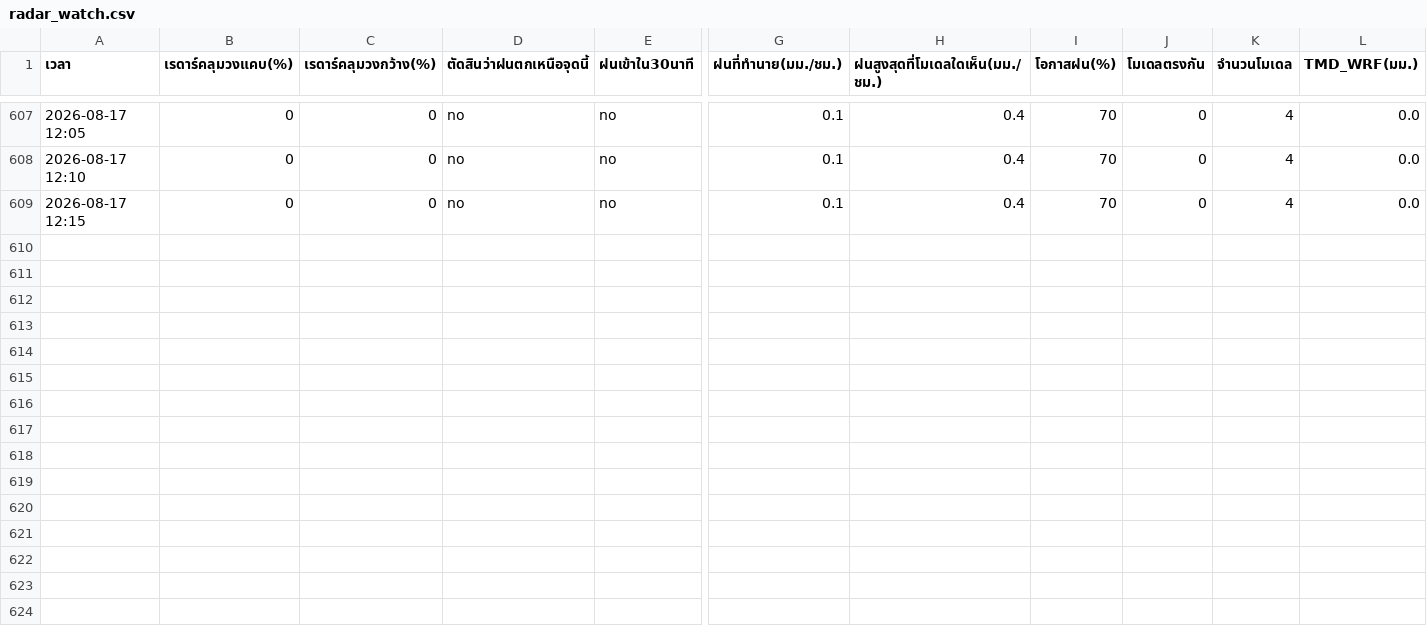
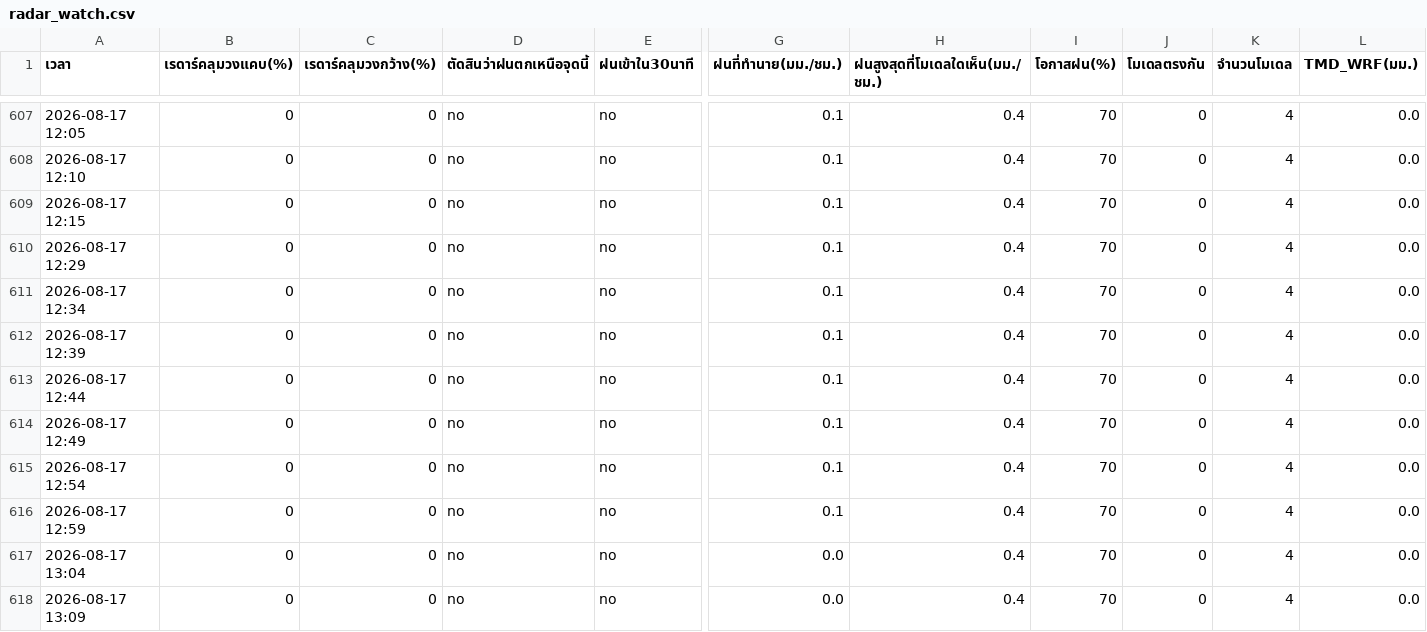
Before and after one commit to supramitj-sys/rain-alert, a CSV file: radar_watch.csv, drawn as a sheet; only a part is shown, gaps mark what is left out; rows hold the shown columns only; the diff names each change by its address in the sheet, - before the commit and + after, or states it on an @@ line.

```diff
--- a/radar_watch.csv
+++ b/radar_watch.csv
+row 610: 2026-08-17 12:29 | 0 | 0 | no | no | 0.1 | 0.4 | 70 | 0 | 4 | 0.0
+row 611: 2026-08-17 12:34 | 0 | 0 | no | no | 0.1 | 0.4 | 70 | 0 | 4 | 0.0
+row 612: 2026-08-17 12:39 | 0 | 0 | no | no | 0.1 | 0.4 | 70 | 0 | 4 | 0.0
+row 613: 2026-08-17 12:44 | 0 | 0 | no | no | 0.1 | 0.4 | 70 | 0 | 4 | 0.0
+row 614: 2026-08-17 12:49 | 0 | 0 | no | no | 0.1 | 0.4 | 70 | 0 | 4 | 0.0
+row 615: 2026-08-17 12:54 | 0 | 0 | no | no | 0.1 | 0.4 | 70 | 0 | 4 | 0.0
+row 616: 2026-08-17 12:59 | 0 | 0 | no | no | 0.1 | 0.4 | 70 | 0 | 4 | 0.0
+row 617: 2026-08-17 13:04 | 0 | 0 | no | no | 0.0 | 0.4 | 70 | 0 | 4 | 0.0
+row 618: 2026-08-17 13:09 | 0 | 0 | no | no | 0.0 | 0.4 | 70 | 0 | 4 | 0.0
```
Also changed, not shown: alert_log.csv.
